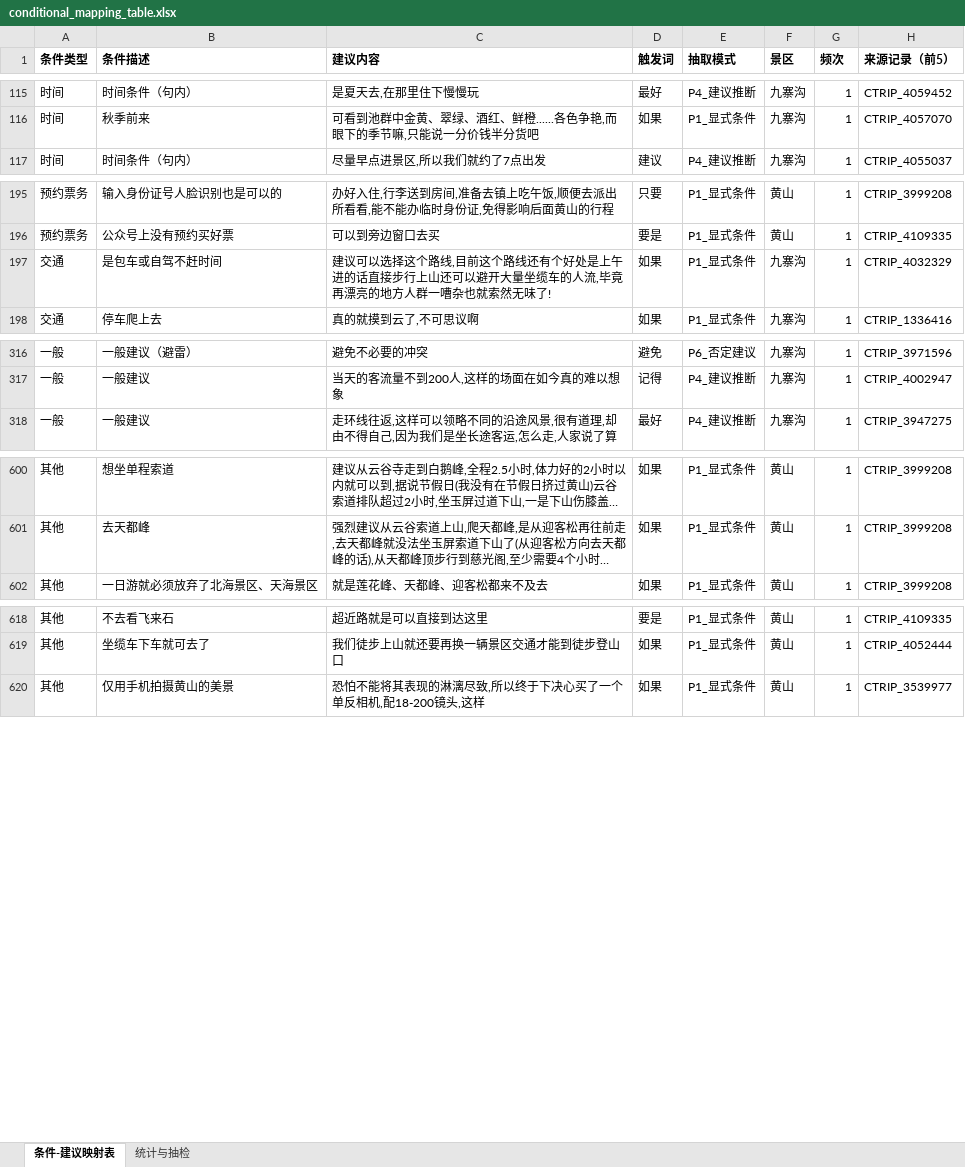
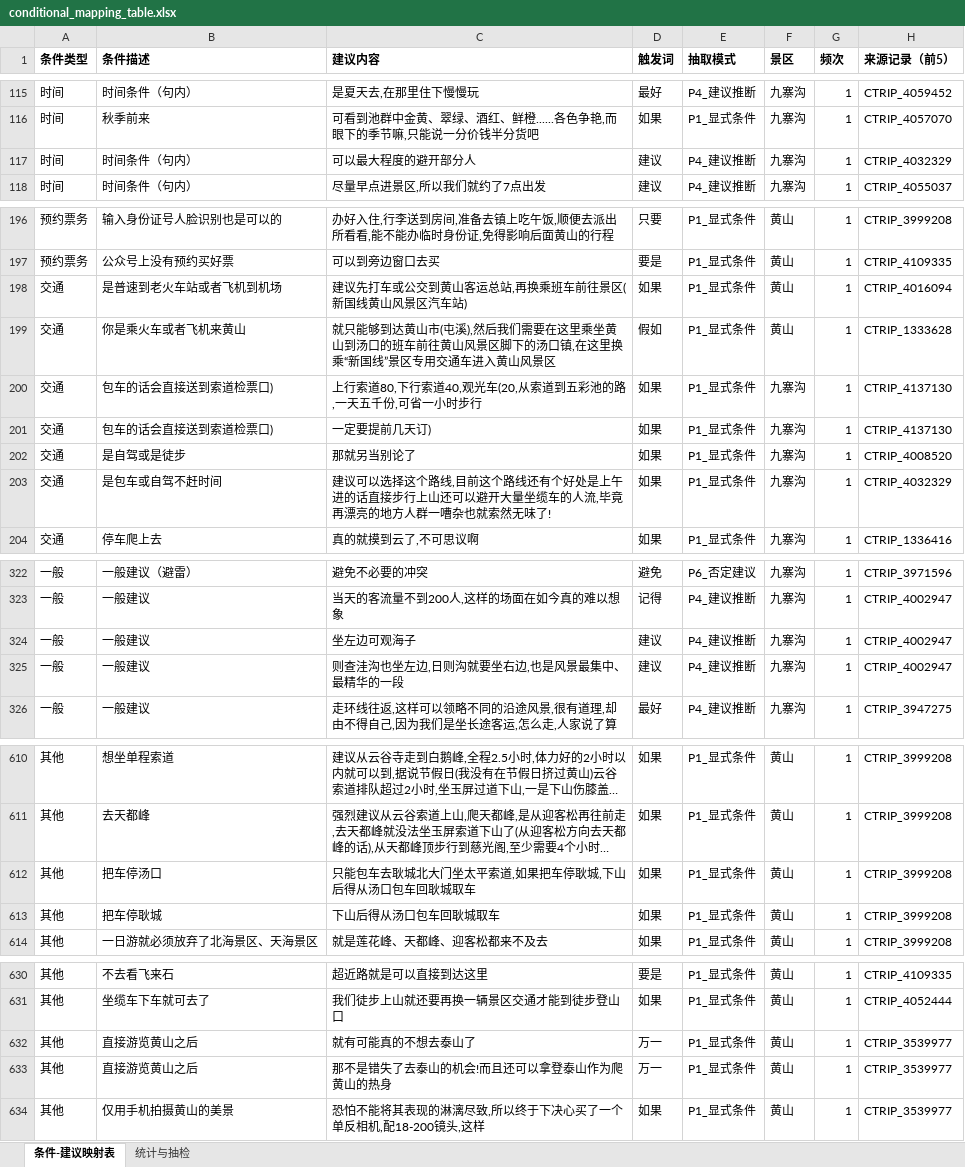
Before and after one commit to Breeze1733/Data-Mining-Course-Lab, an Excel workbook: task5/output/conditional_mapping_table.xlsx, sheet 条件-建议映射表, drawn as a sheet; only a part is shown, gaps mark what is left out; long unchanged cells end in …; values as stored, in another font and other column widths than the file's, no borders; the diff covers the shown part only; the diff names each change by its address in the sheet, - before the commit and + after, or states it on an @@ line.

Commit message:
fix(task4/task5): D13 大交通词移入带意图守卫的专属机制（归属0.8101、E01召回0.5→0.667，谷底小火车误伤修复）+E01原句级覆盖评测入库

```diff
--- a/task5/output/conditional_mapping_table.xlsx (sheet 条件-建议映射表)
+++ b/task5/output/conditional_mapping_table.xlsx (sheet 条件-建议映射表)
+row 117: 时间 | 时间条件（句内） | 可以最大程度的避开部分人 | 建议 | P4_建议推断 | 九寨沟 | 1 | CTRIP_4032329
+row 198: 交通 | 是普速到老火车站或者飞机到机场 | 建议先打车或公交到黄山客运总站,再换乘班车前往景区(新国线黄山风景区汽车站) | 如果 | P1_显式条件 | 黄山 | 1 | CTRIP_4016094
+row 199: 交通 | 你是乘火车或者飞机来黄山 | 就只能够到达黄山市(屯溪),然后我们需要在这里乘坐黄山到汤口的班车前往黄山风景区脚下的汤口镇,在这里换乘“新国线”景区专用交通车进入黄山风景区 | 假如 | P1_显式条件 | 黄山 | 1 | CTRIP_1333628
+row 200: 交通 | 包车的话会直接送到索道检票口) | 上行索道80,下行索道40,观光车(20,从索道到五彩池的路,一天五千份,可省一小时步行 | 如果 | P1_显式条件 | 九寨沟 | 1 | CTRIP_4137130
+row 201: 交通 | 包车的话会直接送到索道检票口) | 一定要提前几天订) | 如果 | P1_显式条件 | 九寨沟 | 1 | CTRIP_4137130
+row 202: 交通 | 是自驾或是徒步 | 那就另当别论了 | 如果 | P1_显式条件 | 九寨沟 | 1 | CTRIP_4008520
+row 324: 一般 | 一般建议 | 坐左边可观海子 | 建议 | P4_建议推断 | 九寨沟 | 1 | CTRIP_4002947
+row 325: 一般 | 一般建议 | 则查洼沟也坐左边,日则沟就要坐右边,也是风景最集中、最精华的一段 | 建议 | P4_建议推断 | 九寨沟 | 1 | CTRIP_4002947
+row 612: 其他 | 把车停汤口 | 只能包车去耿城北大门坐太平索道,如果把车停耿城,下山后得从汤口包车回耿城取车 | 如果 | P1_显式条件 | 黄山 | 1 | CTRIP_3999208
+row 613: 其他 | 把车停耿城 | 下山后得从汤口包车回耿城取车 | 如果 | P1_显式条件 | 黄山 | 1 | CTRIP_3999208
+row 632: 其他 | 直接游览黄山之后 | 就有可能真的不想去泰山了 | 万一 | P1_显式条件 | 黄山 | 1 | CTRIP_3539977
+row 633: 其他 | 直接游览黄山之后 | 那不是错失了去泰山的机会!而且还可以拿登泰山作为爬黄山的热身 | 万一 | P1_显式条件 | 黄山 | 1 | CTRIP_3539977
```
Also changed, not shown: 3 added rows and 1 removed row elsewhere in this sheet, sheet 统计与抽检, 23 other files.
